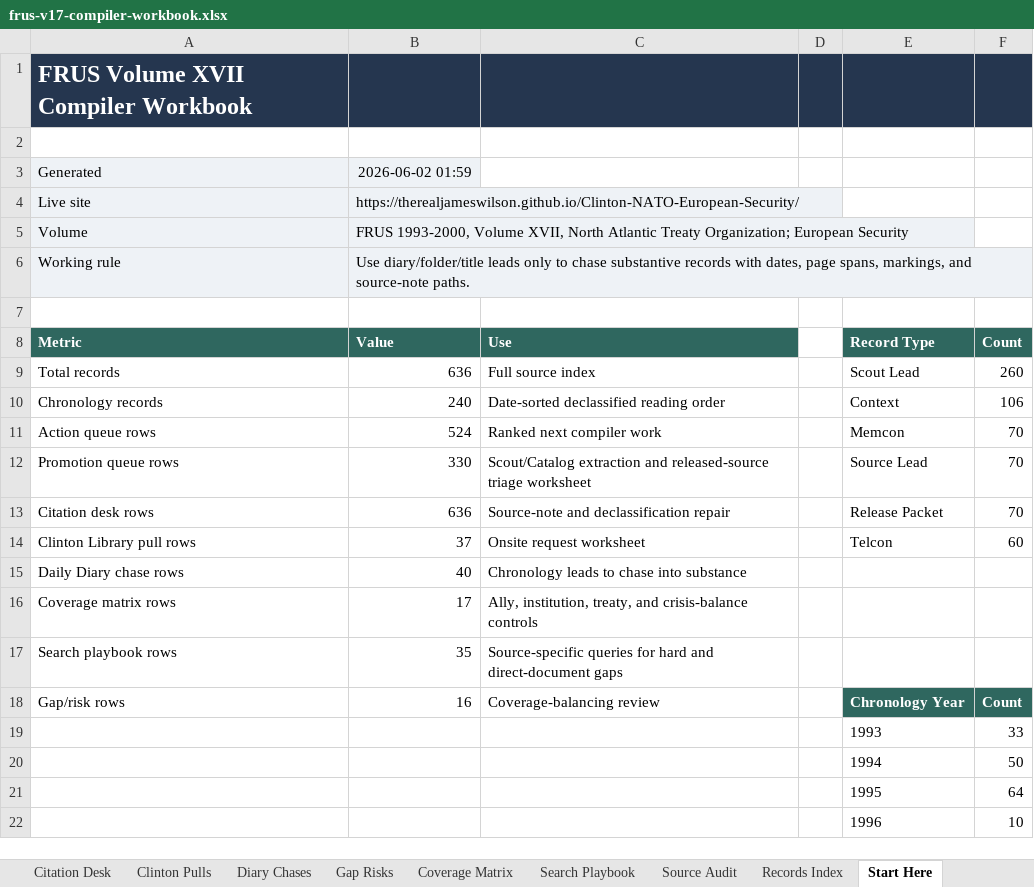
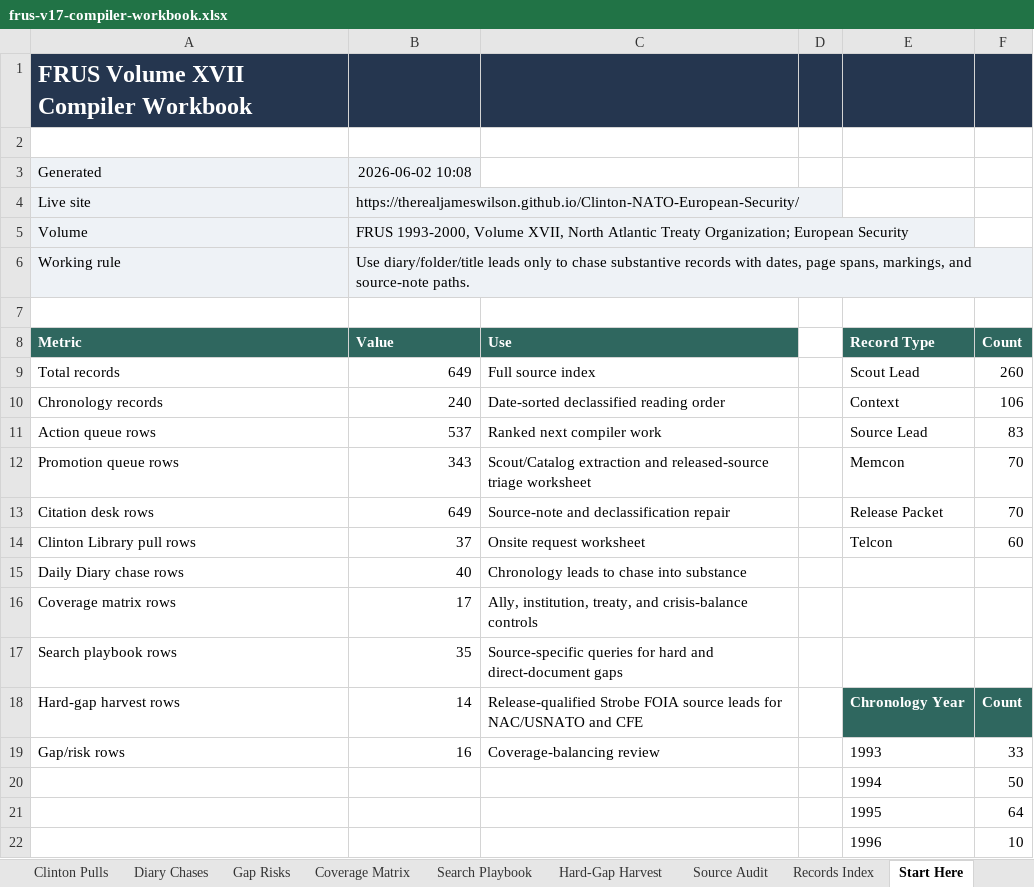
Before and after one commit to therealjameswilson/Clinton-NATO-European-Security, an Excel workbook: reports/frus-v17-compiler-workbook.xlsx, sheet Start Here, drawn as a sheet; only a part is shown; values as stored, in another font and other column widths than the file's, no borders; charts and pictures not drawn; removed rows and columns are numbered as before the commit, all else as after; the diff names each change by its address in the sheet, - before the commit and + after, or states it on an @@ line.

Commit message:
Harvest Strobe hard-gap leads

```diff
--- a/reports/frus-v17-compiler-workbook.xlsx (sheet Start Here)
+++ b/reports/frus-v17-compiler-workbook.xlsx (sheet Start Here)
+sheet tab: Hard-Gap Harvest
-B3 (Value): 2026-06-02 01:59
+B3 (Value): 2026-06-02 10:08
-B9 (Value): 636
+B9 (Value): 649
-B11 (Value): 524
+B11 (Value): 537
-E11 (Record Type): Memcon
+E11 (Record Type): Source Lead
-F11 (Count): 70
+F11 (Count): 83
-B12 (Value): 330
+B12 (Value): 343
-E12 (Record Type): Source Lead
+E12 (Record Type): Memcon
-B13 (Value): 636
+B13 (Value): 649
+row 18: Hard-gap harvest rows | 14 | Release-qualified Strobe FOIA source leads for NAC/USNATO and CFE |  | Chronology Year | Count
-E19 (Record Type): Chronology Year
+E19 (Record Type): 1993
@@ E19:F19 fill: #2F675F → none, bold: on → off, text colour: #FFFFFF → black @@
-F19 (Count): Count
+F19 (Count): 33
-row 19:  |  |  |  | 1993 | 33
```
Also changed, not shown: sheet Promotion Queue, sheet Action Queue, sheet Records Index, sheet Citation Desk, sheet Coverage Matrix, sheet Search Playbook, 1 more sheet, charts or pictures, 27 other files.
